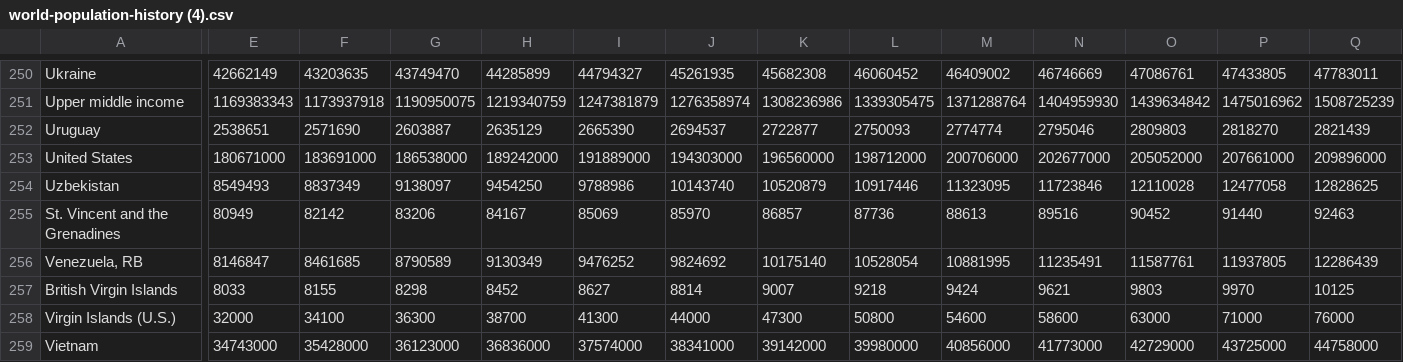
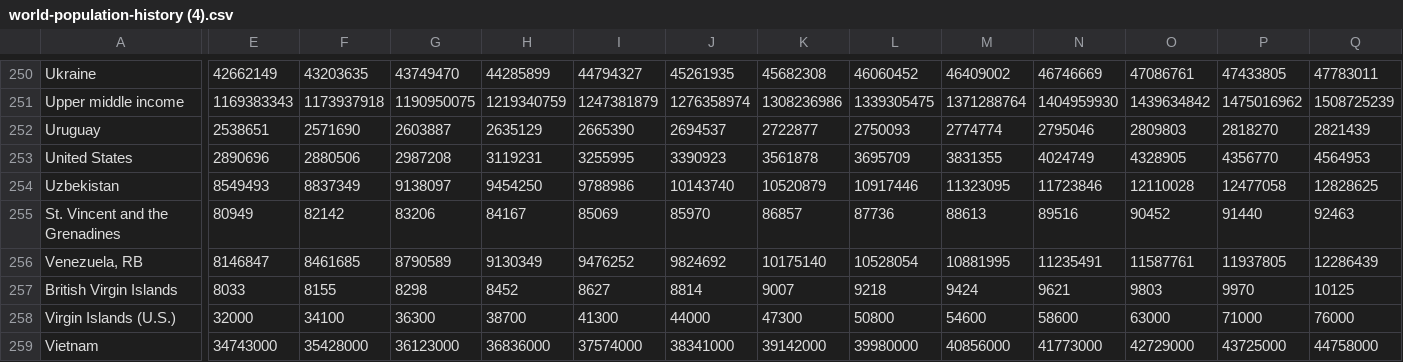
Before and after one commit to KrishanPahwa/InfoVisProject, a CSV file: world-population-history (4).csv, drawn as a sheet; only a part is shown, gaps mark what is left out; the diff covers the shown part only; the diff names each change by its address in the sheet, - before the commit and + after, or states it on an @@ line.

Commit message:
Update world-population-history (4).csv

```diff
--- a/world-population-history (4).csv
+++ b/world-population-history (4).csv
-E253: 180671000
+E253: 2890696
-F253: 183691000
+F253: 2880506
-G253: 186538000
+G253: 2987208
-H253: 189242000
+H253: 3119231
-I253: 191889000
+I253: 3255995
-J253: 194303000
+J253: 3390923
-K253: 196560000
+K253: 3561878
-L253: 198712000
+L253: 3695709
-M253: 200706000
+M253: 3831355
-N253: 202677000
+N253: 4024749
-O253: 205052000
+O253: 4328905
-P253: 207661000
+P253: 4356770
-Q253: 209896000
+Q253: 4564953
```
Also changed, not shown: 45 edited cells elsewhere in this file.
